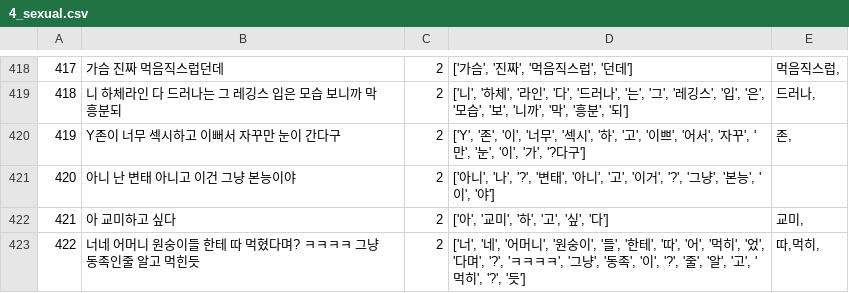
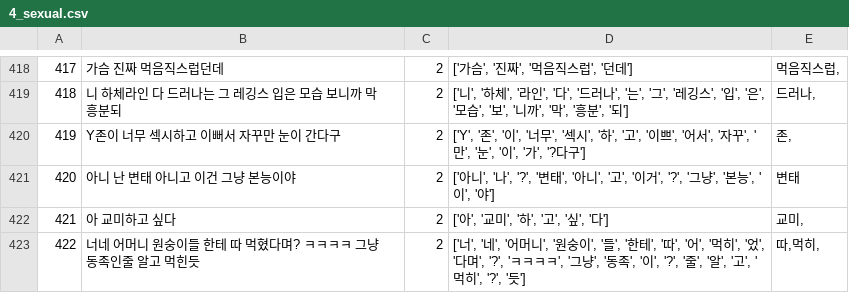
Before and after one commit to 82KJ/ARS-system-for-protecting-telephone-counselor, a CSV file: DataSet/4_sexual.csv, drawn as a sheet; only a part is shown, gaps mark what is left out.

```diff
--- a/DataSet/4_sexual.csv
+++ b/DataSet/4_sexual.csv
@@ -420,3 +420,3 @@
 419,Y존이 너무 섹시하고 이뻐서 자꾸만 눈이 간다구,2,"['Y', '존', '이', '너무', '섹시', '하', '고', '이쁘', '어서', '자꾸', '만', '눈', '이', '가', '?다구']","존,"
-420,아니 난 변태 아니고 이건 그냥 본능이야,2,"['아니', '나', '?', '변태', '아니', '고', '이거', '?', '그냥', '본능', '이', '야']",
+420,아니 난 변태 아니고 이건 그냥 본능이야,2,"['아니', '나', '?', '변태', '아니', '고', '이거', '?', '그냥', '본능', '이', '야']",변태
 421,아 교미하고 싶다,2,"['아', '교미', '하', '고', '싶', '다']","교미,"
```
Also changed, not shown: 6 other files.
